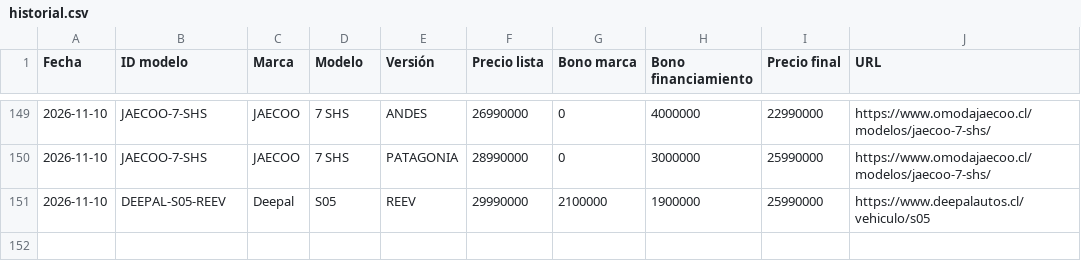
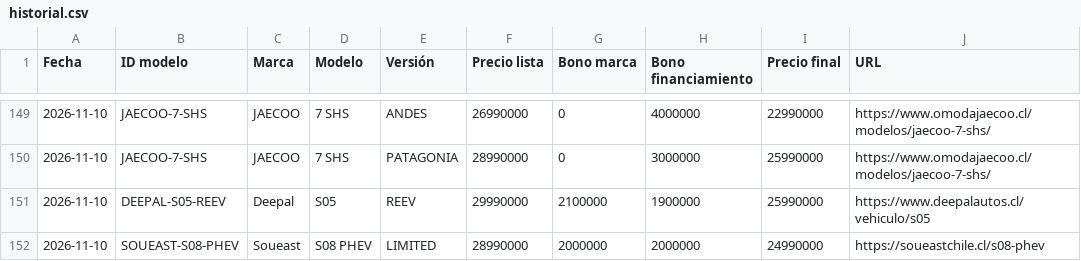
Before and after one commit to lucaskmcrf-source/precios-competencia, a CSV file: historial.csv, drawn as a sheet; only a part is shown, gaps mark what is left out; the diff names each change by its address in the sheet, - before the commit and + after, or states it on an @@ line.

```diff
--- a/historial.csv
+++ b/historial.csv
+row 152: 2026-11-10 | SOUEAST-S08-PHEV | Soueast | S08 PHEV | LIMITED | 28990000 | 2000000 | 2000000 | 24990000 | https://soueastchile.cl/s08-phev
```
